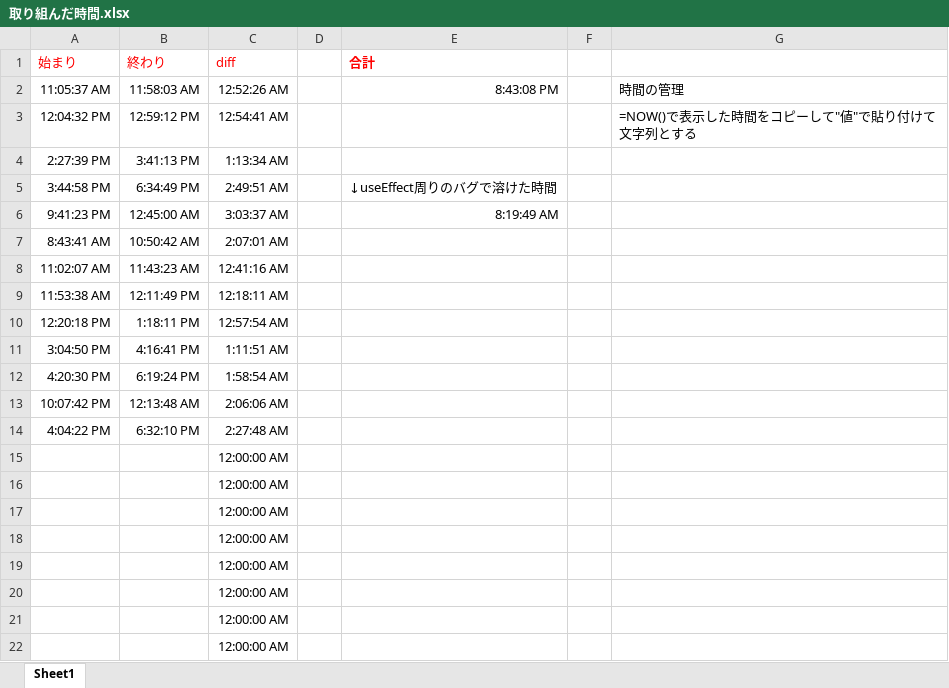
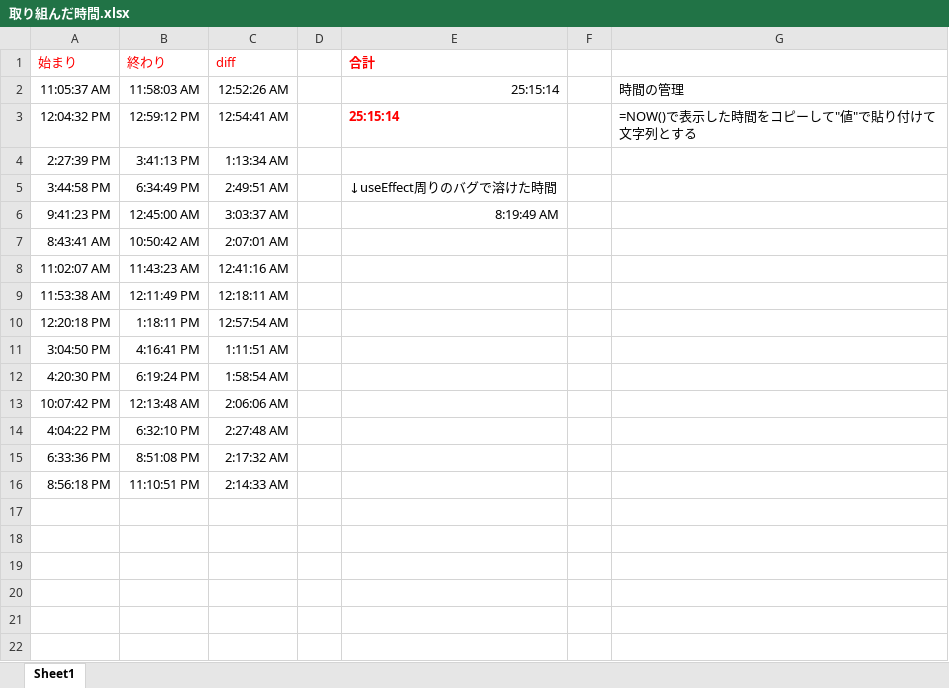
Before and after one commit to apln-n/yumemi-codingtest-React, an Excel workbook: 取り組んだ時間.xlsx, sheet Sheet1, drawn as a sheet; values as stored, in another font and other column widths than the file's, no borders; removed rows and columns are numbered as before the commit, all else as after; the diff names each change by its address in the sheet, - before the commit and + after, or states it on an @@ line.

```diff
--- a/取り組んだ時間.xlsx (sheet Sheet1)
+++ b/取り組んだ時間.xlsx (sheet Sheet1)
-E2 (合計): 8:43:08 PM
+E2 (合計): 25:15:14
-E3 (合計): (empty)
+E3 (合計): 25:15:14
-row 15:  |  | 12:00:00 AM
-row 16:  |  | 12:00:00 AM
-row 17:  |  | 12:00:00 AM
-row 18:  |  | 12:00:00 AM
-row 19:  |  | 12:00:00 AM
-row 20:  |  | 12:00:00 AM
-row 21:  |  | 12:00:00 AM
-row 22:  |  | 12:00:00 AM
+row 15: 6:33:36 PM | 8:51:08 PM | 2:17:32 AM
+row 16: 8:56:18 PM | 11:10:51 PM | 2:14:33 AM
```
Also changed, not shown: 2 other files.
